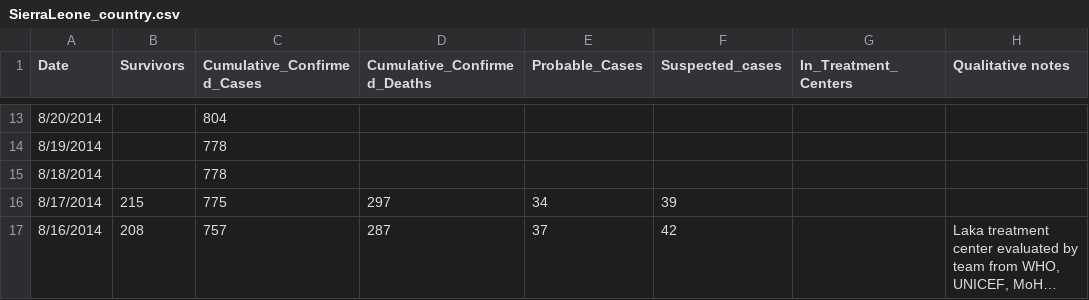
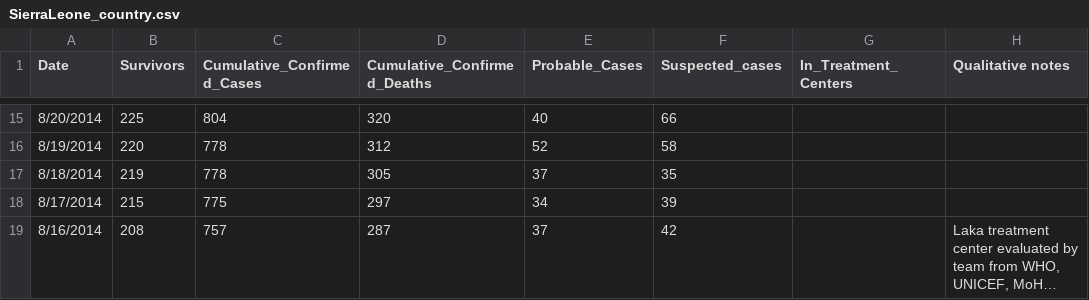
Before and after one commit to cmrivers/ebola, a CSV file: SierraLeone_country.csv, drawn as a sheet; only a part is shown, gaps mark what is left out; long unchanged cells end in …; the diff covers the shown part only.

```diff
--- a/SierraLeone_country.csv
+++ b/SierraLeone_country.csv
@@ -13,4 +15,4 @@ Date,Survivors,Cumulative_Confirmed_Cases,Cumulative_Confirmed_Deaths,Probable_C
-8/20/2014,,804,,,,,
-8/19/2014,,778,,,,,
-8/18/2014,,778,,,,,
+8/20/2014,225,804,320,40,66,,
+8/19/2014,220,778,312,52,58,,
+8/18/2014,219,778,305,37,35,,
 8/17/2014,215,775,297,34,39,,
```
Also changed, not shown: 2 added rows and 44 edited cells elsewhere in this file.
